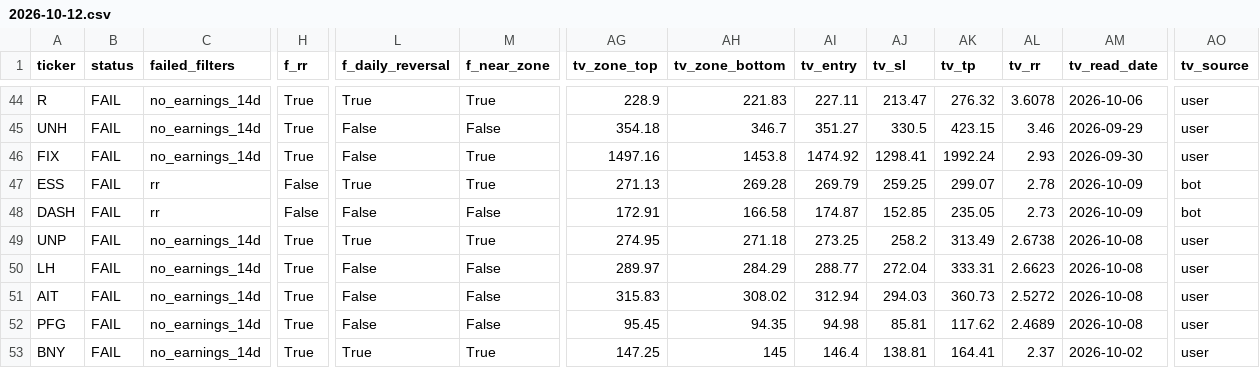
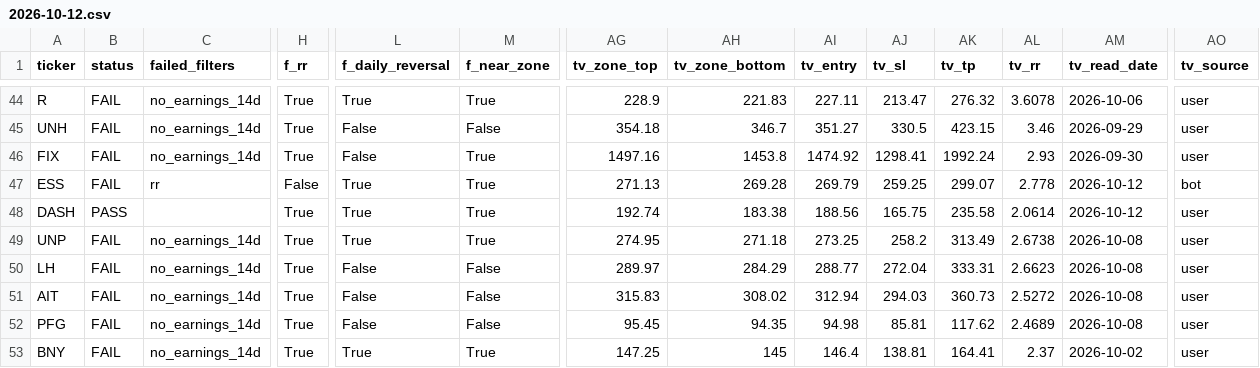
Before and after one commit to azran4u/stock-retest-scanner, a CSV file: historical-reports/2026-10-12.csv, drawn as a sheet; only a part is shown, gaps mark what is left out; the diff covers the shown part only; the diff names each change by its address in the sheet, - before the commit and + after, or states it on an @@ line.

Commit message:
Nightly TV read batch 3/6 (2026-10-12)

```diff
--- a/historical-reports/2026-10-12.csv
+++ b/historical-reports/2026-10-12.csv
-AL47 (tv_rr): 2.78
+AL47 (tv_rr): 2.778
-AM47:AM48 (tv_read_date): 2026-10-09
+AM47:AM48 (tv_read_date): 2026-10-12
-B48 (status): FAIL
+B48 (status): PASS
-C48 (failed_filters): rr
+C48 (failed_filters): (empty)
-H48 (f_rr): False
+H48 (f_rr): True
-L48 (f_daily_reversal): False
+L48 (f_daily_reversal): True
-M48 (f_near_zone): False
+M48 (f_near_zone): True
-AG48 (tv_zone_top): 172.91
+AG48 (tv_zone_top): 192.74
-AH48 (tv_zone_bottom): 166.58
+AH48 (tv_zone_bottom): 183.38
-AI48 (tv_entry): 174.87
+AI48 (tv_entry): 188.56
-AJ48 (tv_sl): 152.85
+AJ48 (tv_sl): 165.75
-AK48 (tv_tp): 235.05
+AK48 (tv_tp): 235.58
-AL48 (tv_rr): 2.73
+AL48 (tv_rr): 2.0614
-AO48 (tv_source): bot
+AO48 (tv_source): user
```
Also changed, not shown: 85 edited cells elsewhere in this file, historical-reports/latest.csv, 15 other files.
